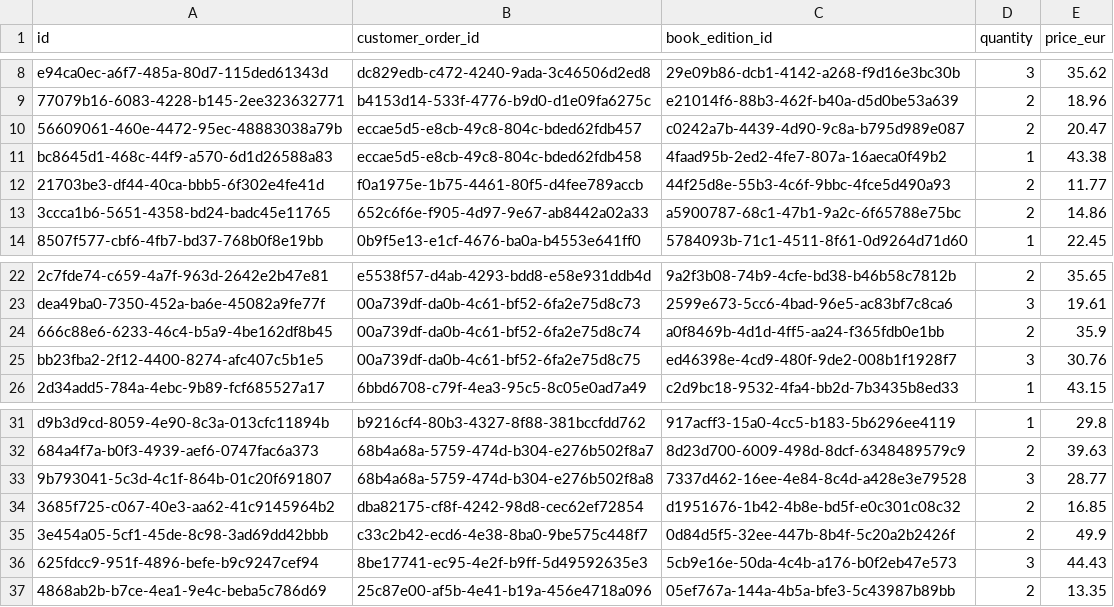
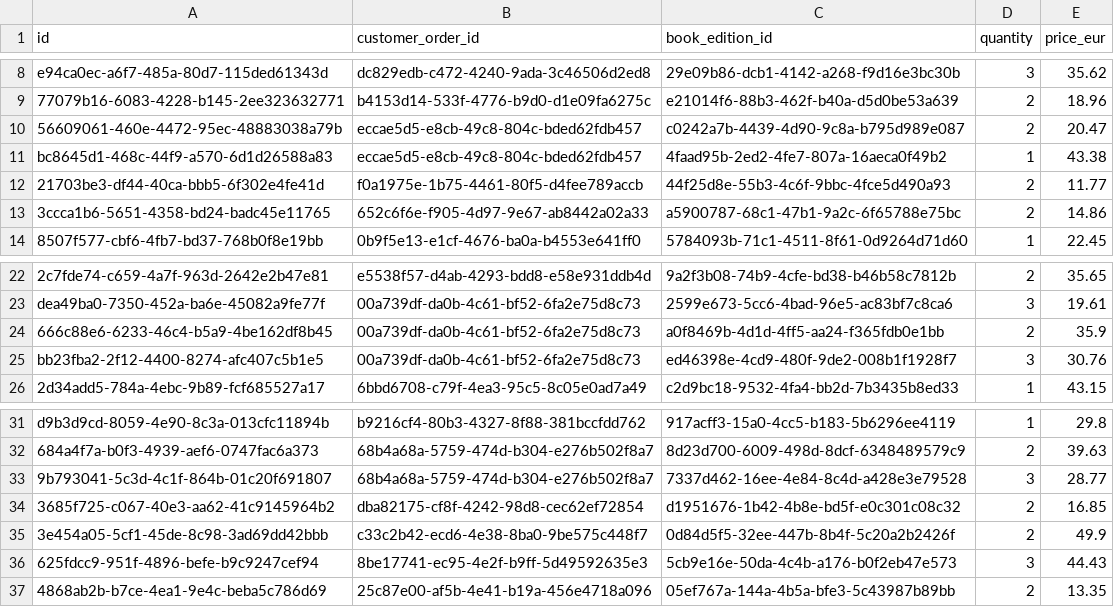
Before and after one commit to FrancoCaredda/BookStoreDB, a CSV file: queries/schema/data/customer_order_items.csv, drawn as a sheet; only a part is shown, gaps mark what is left out; the diff names each change by its address in the sheet, - before the commit and + after, or states it on an @@ line.

Commit message:
Separate import_data / import_all_data. Fix the datasets for customer_order_items and book_editions

```diff
--- a/queries/schema/data/customer_order_items.csv
+++ b/queries/schema/data/customer_order_items.csv
-B11 (customer_order_id): eccae5d5-e8cb-49c8-804c-bded62fdb458
+B11 (customer_order_id): eccae5d5-e8cb-49c8-804c-bded62fdb457
-B24 (customer_order_id): 00a739df-da0b-4c61-bf52-6fa2e75d8c74
+B24 (customer_order_id): 00a739df-da0b-4c61-bf52-6fa2e75d8c73
-B25 (customer_order_id): 00a739df-da0b-4c61-bf52-6fa2e75d8c75
+B25 (customer_order_id): 00a739df-da0b-4c61-bf52-6fa2e75d8c73
-B33 (customer_order_id): 68b4a68a-5759-474d-b304-e276b502f8a8
+B33 (customer_order_id): 68b4a68a-5759-474d-b304-e276b502f8a7
```
Also changed, not shown: 6 other files.
